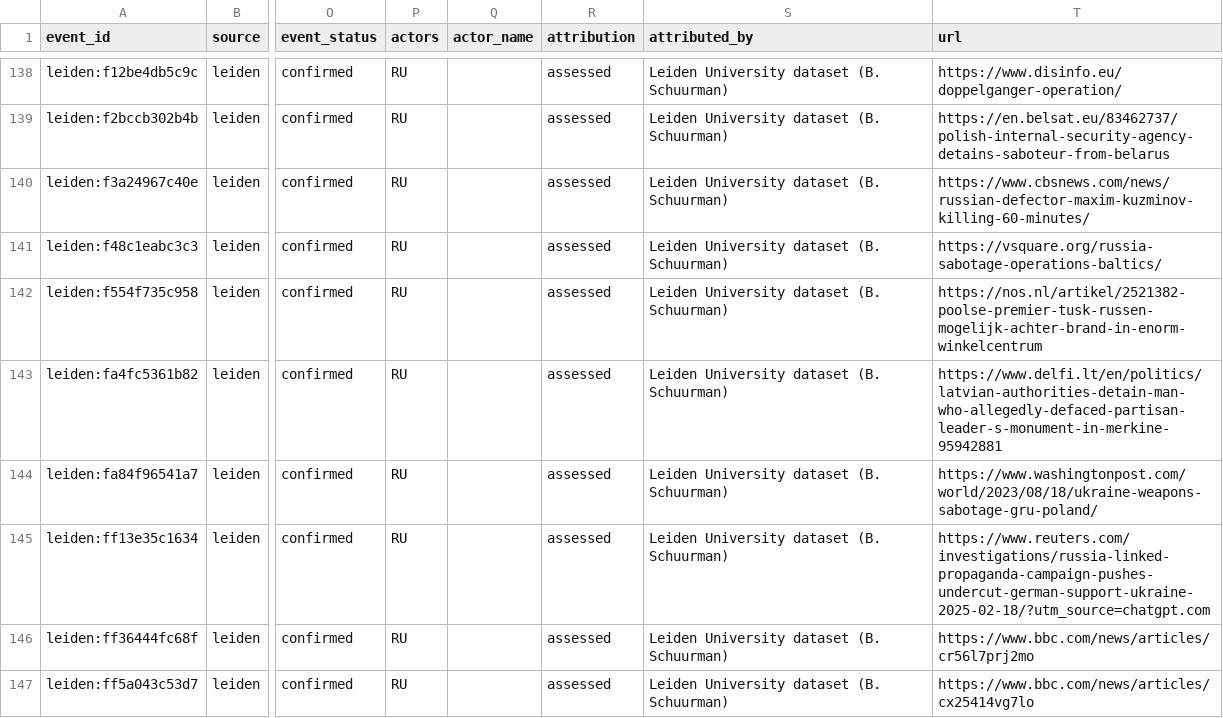
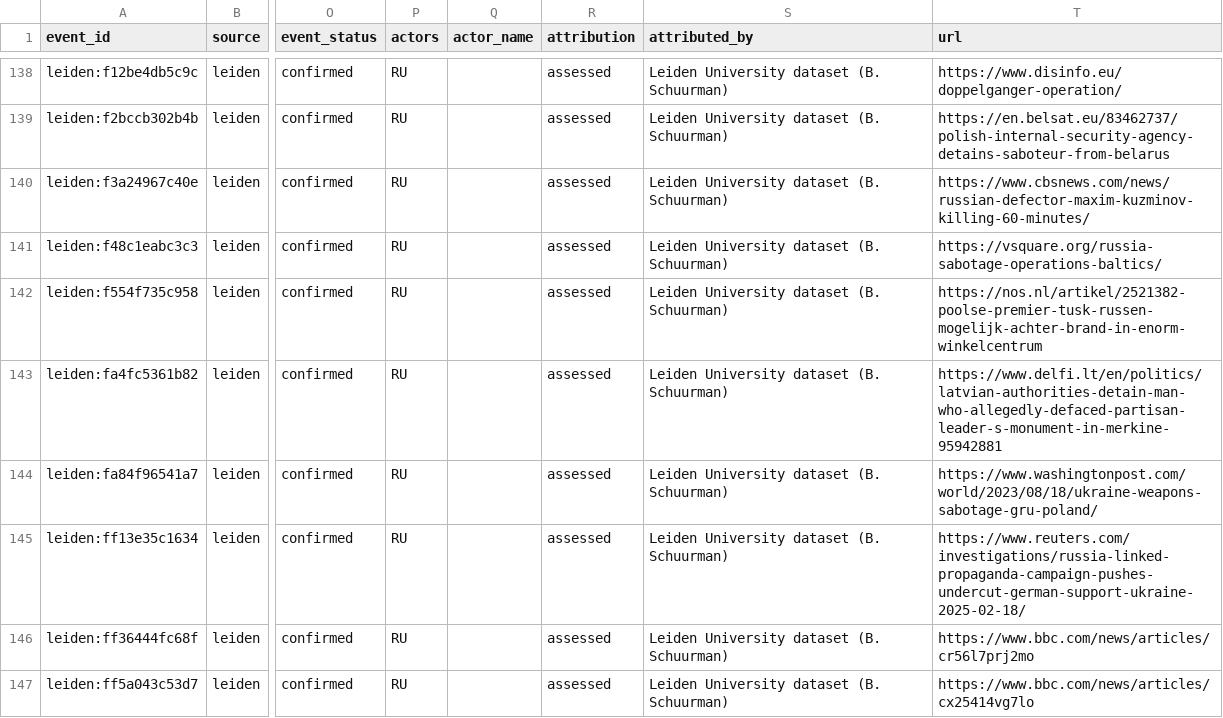
Before and after one commit to tryph0n/hybrid-tracker, a CSV file: data/events/leiden.csv, drawn as a sheet; only a part is shown, gaps mark what is left out; the diff covers the shown part only; the diff names each change by its address in the sheet, - before the commit and + after, or states it on an @@ line.

Commit message:
fix(leiden): remove tracking parameters from the event links
Five links of the dataset carry a utm_source parameter that names the tool
the author used to open the page. It is not part of the page address, so
the adapter drops every utm_* parameter and the stored url is the clean
address.

Refs #35

```diff
--- a/data/events/leiden.csv
+++ b/data/events/leiden.csv
-T145 (url): https://www.reuters.com/investigations/russia-linked-propaganda-campaign-pushes-undercut-german-support-ukraine-2025-02-18/?utm_source=chatgpt.com
+T145 (url): https://www.reuters.com/investigations/russia-linked-propaganda-campaign-pushes-undercut-german-support-ukraine-2025-02-18/
```
Also changed, not shown: 5 edited cells elsewhere in this file, 2 other files.
